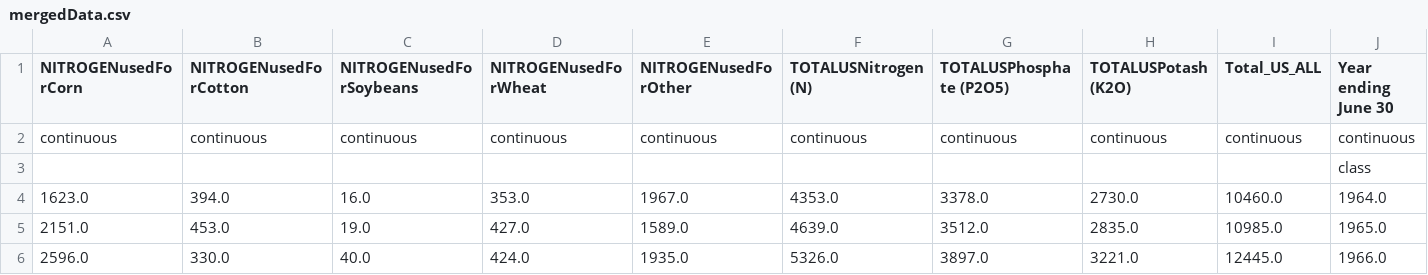
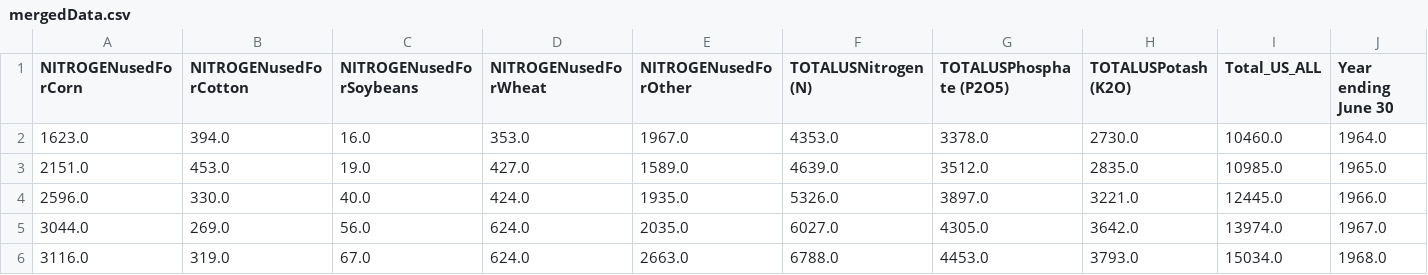
Before and after one commit to flagshipdynamics/Portfolio, a CSV file: OrangeML/fertilizeruse/mergedData.csv, drawn as a sheet; only a part is shown; the shorter side is filled out with more unchanged rows.

```diff
--- a/OrangeML/fertilizeruse/mergedData.csv
+++ b/OrangeML/fertilizeruse/mergedData.csv
@@ -1,4 +1,2 @@
 NITROGENusedForCorn,NITROGENusedForCotton,NITROGENusedForSoybeans,NITROGENusedForWheat,NITROGENusedForOther,TOTALUSNitrogen (N),TOTALUSPhosphate (P2O5),TOTALUSPotash (K2O),Total_US_ALL,Year ending June 30
-continuous,continuous,continuous,continuous,continuous,continuous,continuous,continuous,continuous,continuous
-,,,,,,,,,class
 1623.0,394.0,16.0,353.0,1967.0,4353.0,3378.0,2730.0,10460.0,1964.0
```
Also changed, not shown: 2 other files.
